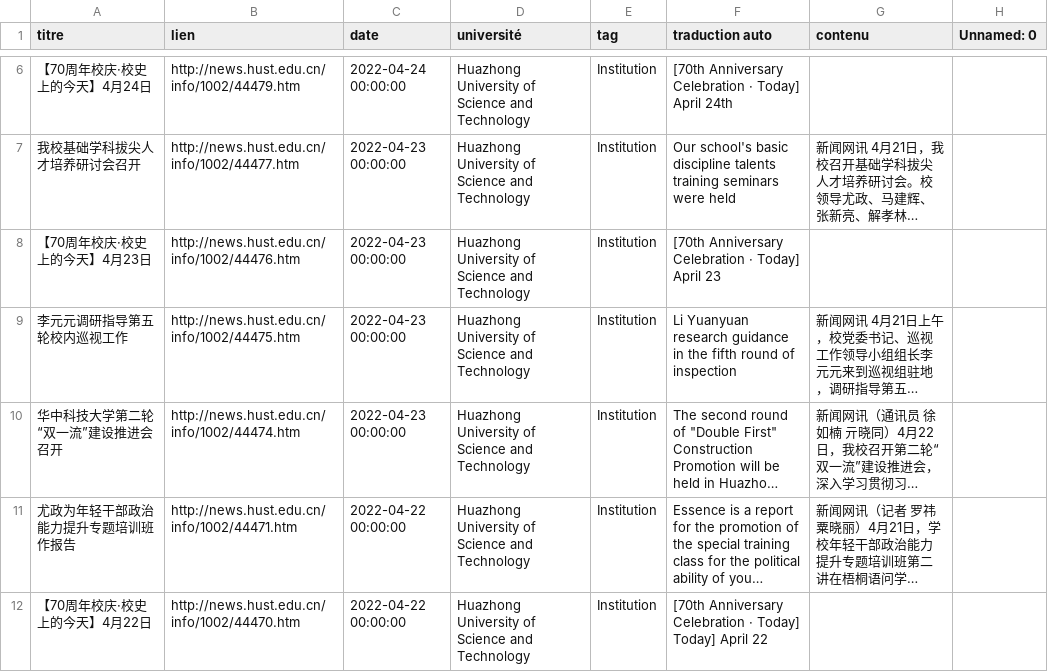
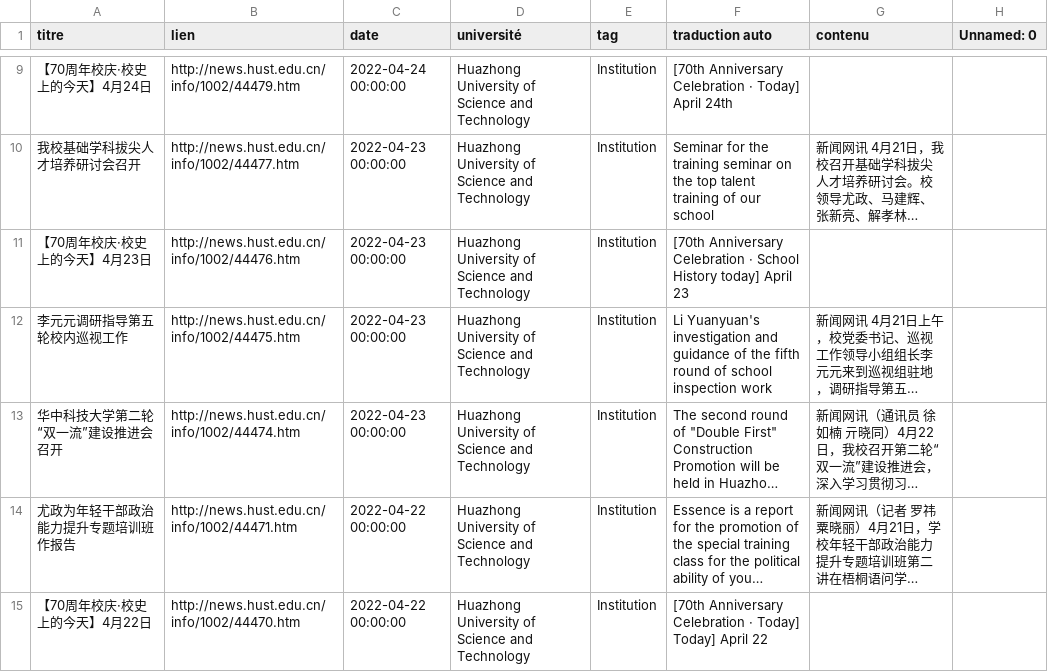
Before and after one commit to kudoeil/Hubei_universities_veille, a CSV file: universities/hust_university.csv, drawn as a sheet; only a part is shown, gaps mark what is left out; long unchanged cells end in …; addresses are those after the commit; the diff covers the shown part only; the diff names each change by its address in the sheet, - before the commit and + after, or states it on an @@ line.

Commit message:
màj données

```diff
--- a/universities/hust_university.csv
+++ b/universities/hust_university.csv
-F10 (traduction auto): Our school's basic discipline talents training seminars were held
+F10 (traduction auto): Seminar for the training seminar on the top talent training of our school
-F11 (traduction auto): …Celebration · Today] April 23
+F11 (traduction auto): …Celebration · School History today] April 23
-F12 (traduction auto): Li Yuanyuan research guidance in the fifth round of inspection
+F12 (traduction auto): Li Yuanyuan's investigation and guidance of the fifth round of school inspection work
```
Also changed, not shown: 7 added rows, 4 moved rows and 17 edited cells elsewhere in this file.
